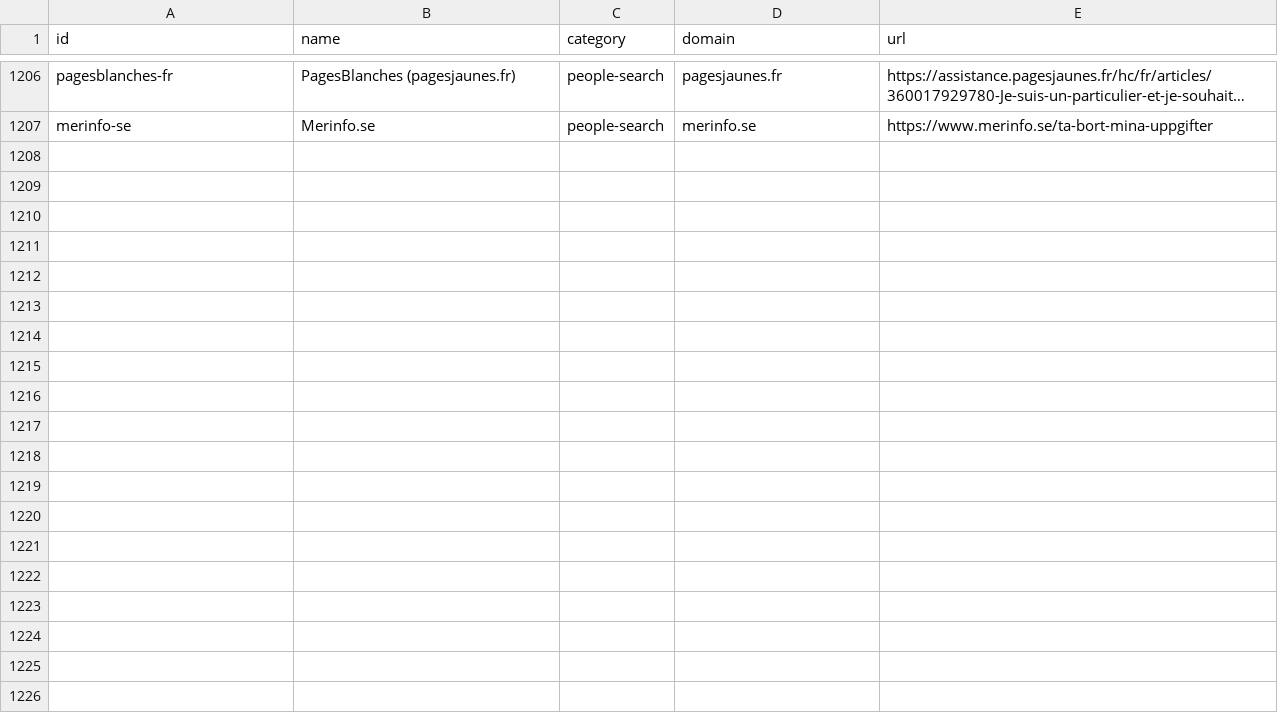
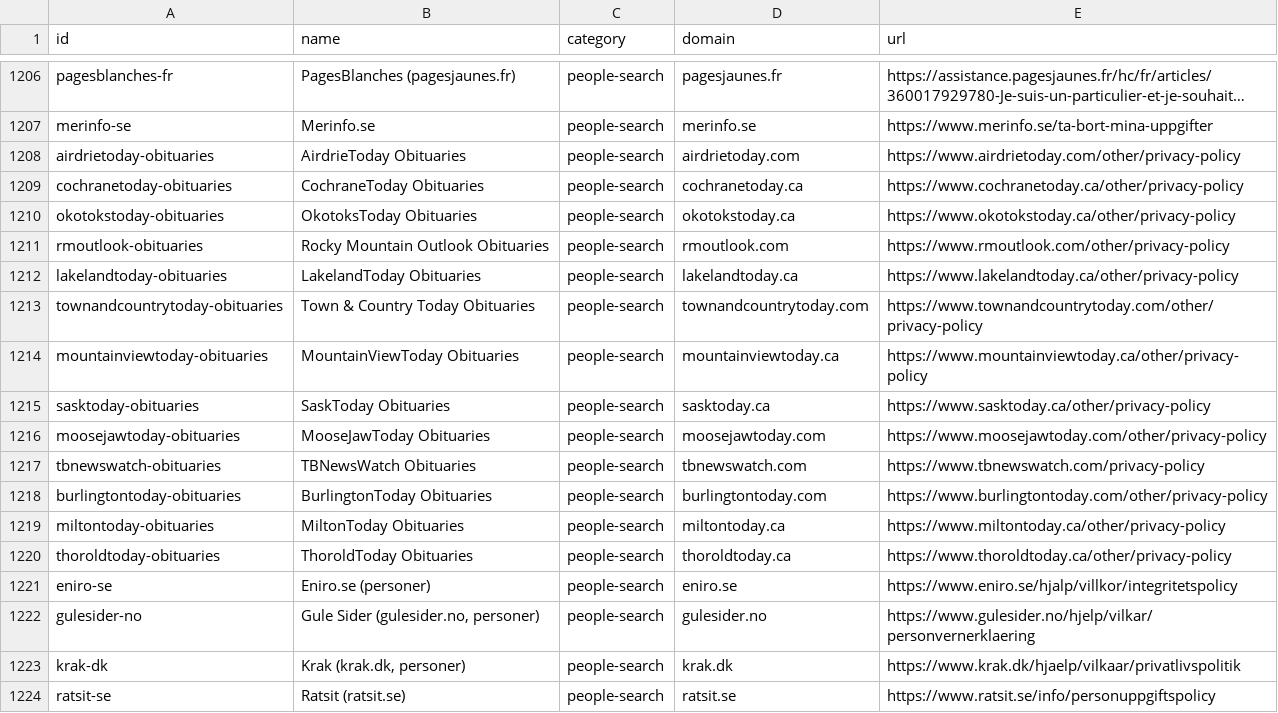
Before and after one commit to cvs0/data-brokers-list, a CSV file: data/v1/catalog-ids.csv, drawn as a sheet; only a part is shown, gaps mark what is left out; long unchanged cells end in …; the diff names each change by its address in the sheet, - before the commit and + after, or states it on an @@ line.

```diff
--- a/data/v1/catalog-ids.csv
+++ b/data/v1/catalog-ids.csv
+row 1208: airdrietoday-obituaries | AirdrieToday Obituaries | people-search | airdrietoday.com | https://www.airdrietoday.com/other/privacy-policy
+row 1209: cochranetoday-obituaries | CochraneToday Obituaries | people-search | cochranetoday.ca | https://www.cochranetoday.ca/other/privacy-policy
+row 1210: okotokstoday-obituaries | OkotoksToday Obituaries | people-search | okotokstoday.ca | https://www.okotokstoday.ca/other/privacy-policy
+row 1211: rmoutlook-obituaries | Rocky Mountain Outlook Obituaries | people-search | rmoutlook.com | https://www.rmoutlook.com/other/privacy-policy
+row 1212: lakelandtoday-obituaries | LakelandToday Obituaries | people-search | lakelandtoday.ca | https://www.lakelandtoday.ca/other/privacy-policy
+row 1213: townandcountrytoday-obituaries | Town & Country Today Obituaries | people-search | townandcountrytoday.com | https://www.townandcountrytoday.com/other/privacy-policy
+row 1214: mountainviewtoday-obituaries | MountainViewToday Obituaries | people-search | mountainviewtoday.ca | https://www.mountainviewtoday.ca/other/privacy-policy
+row 1215: sasktoday-obituaries | SaskToday Obituaries | people-search | sasktoday.ca | https://www.sasktoday.ca/other/privacy-policy
+row 1216: moosejawtoday-obituaries | MooseJawToday Obituaries | people-search | moosejawtoday.com | https://www.moosejawtoday.com/other/privacy-policy
+row 1217: tbnewswatch-obituaries | TBNewsWatch Obituaries | people-search | tbnewswatch.com | https://www.tbnewswatch.com/privacy-policy
+row 1218: burlingtontoday-obituaries | BurlingtonToday Obituaries | people-search | burlingtontoday.com | https://www.burlingtontoday.com/other/privacy-policy
+row 1219: miltontoday-obituaries | MiltonToday Obituaries | people-search | miltontoday.ca | https://www.miltontoday.ca/other/privacy-policy
+row 1220: thoroldtoday-obituaries | ThoroldToday Obituaries | people-search | thoroldtoday.ca | https://www.thoroldtoday.ca/other/privacy-policy
+row 1221: eniro-se | Eniro.se (personer) | people-search | eniro.se | https://www.eniro.se/hjalp/villkor/integritetspolicy
+row 1222: gulesider-no | Gule Sider (gulesider.no, personer) | people-search | gulesider.no | https://www.gulesider.no/hjelp/vilkar/personvernerklaering
+row 1223: krak-dk | Krak (krak.dk, personer) | people-search | krak.dk | https://www.krak.dk/hjaelp/vilkaar/privatlivspolitik
+row 1224: ratsit-se | Ratsit (ratsit.se) | people-search | ratsit.se | https://www.ratsit.se/info/personuppgiftspolicy
```
Also changed, not shown: data/v3/brokers.csv, data/v4/brokers.csv, 14 other files.
